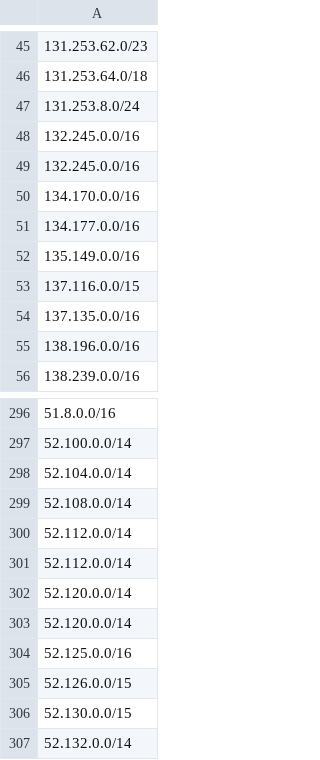
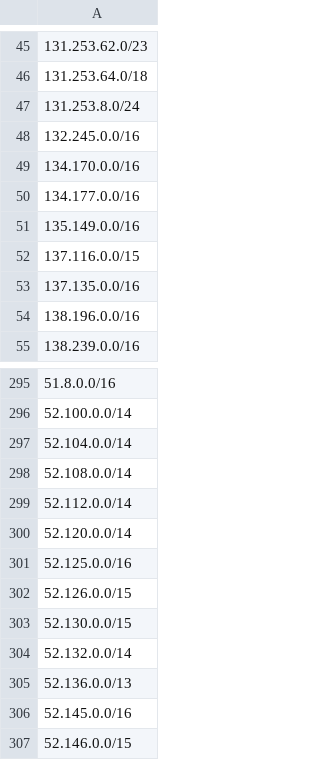
Before and after one commit to tesla-consulting/Microsoft-Public-IP-Space, a CSV file: msft-public-ips.csv, drawn as a sheet; only a part is shown, gaps mark what is left out; the shorter side is filled out with more unchanged rows; the diff names each change by its address in the sheet, - before the commit and + after, or states it on an @@ line.

Commit message:
updated list 2021-07-12

```diff
--- a/msft-public-ips.csv
+++ b/msft-public-ips.csv
-row 49: 132.245.0.0/16
-row 301: 52.112.0.0/14
-row 302: 52.120.0.0/14
```
